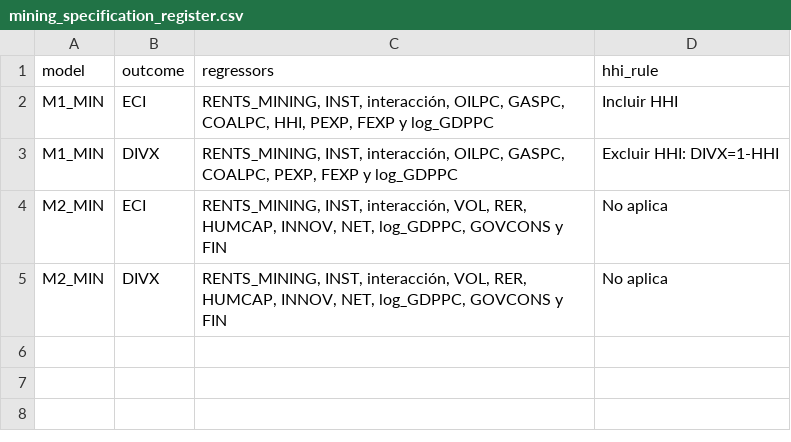
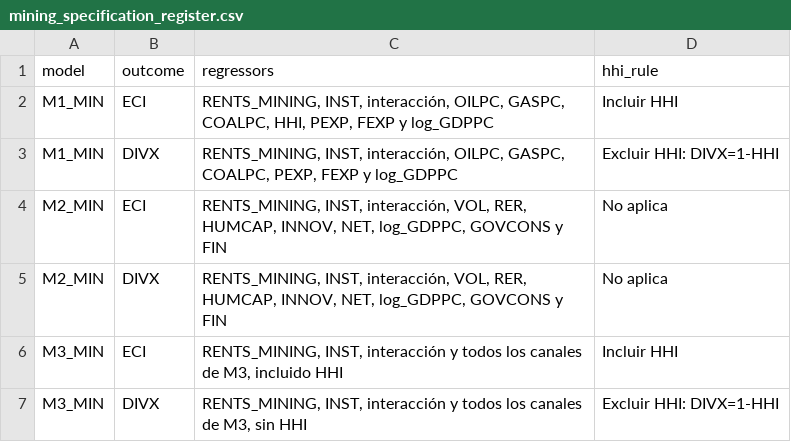
Before and after one commit to delgadiljulian/master-thesis-project-applied-econ, a CSV file: outputs/econometrics/stata-peer-2/01_twfe_main/11_mining_models/mining_specification_register.csv, drawn as a sheet.

```diff
--- a/outputs/econometrics/stata-peer-2/01_twfe_main/11_mining_models/mining_specification_register.csv
+++ b/outputs/econometrics/stata-peer-2/01_twfe_main/11_mining_models/mining_specification_register.csv
@@ -5 +5,3 @@ M2_MIN,ECI,"RENTS_MINING, INST, interacción, VOL, RER, HUMCAP, INNOV, NET, log_
 M2_MIN,DIVX,"RENTS_MINING, INST, interacción, VOL, RER, HUMCAP, INNOV, NET, log_GDPPC, GOVCONS y FIN",No aplica
+M3_MIN,ECI,"RENTS_MINING, INST, interacción y todos los canales de M3, incluido HHI",Incluir HHI
+M3_MIN,DIVX,"RENTS_MINING, INST, interacción y todos los canales de M3, sin HHI",Excluir HHI: DIVX=1-HHI
```
Also changed, not shown: outputs/econometrics/stata-peer-2/01_twfe_main/10_oil_gas_models/og_design_register.csv, outputs/econometrics/stata-peer-2/01_twfe_main/10_oil_gas_models/og_results_manifest.csv, 40 other files.
